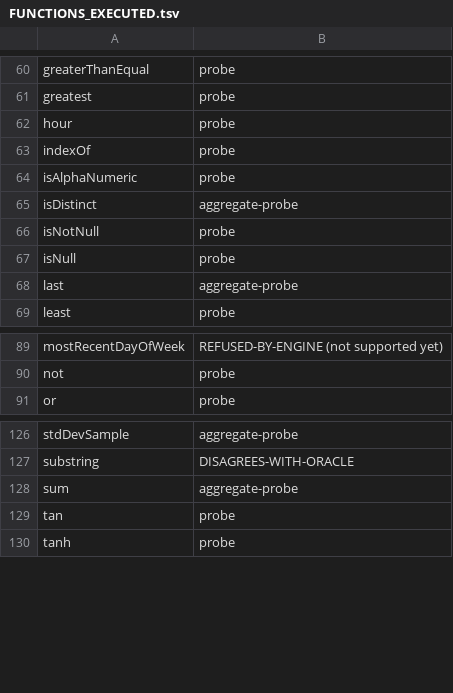
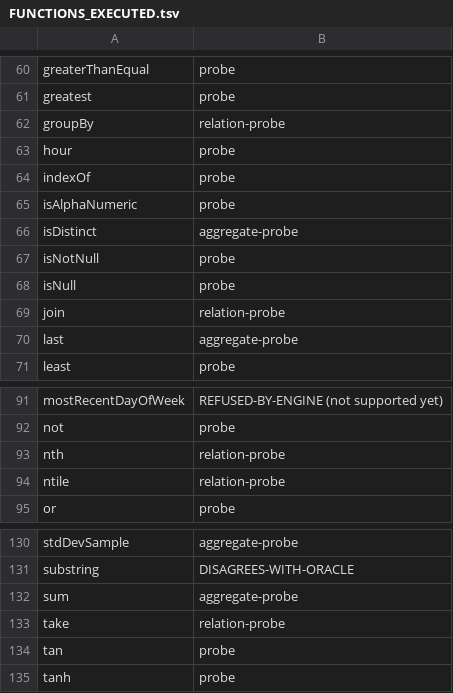
Before and after one commit to kevin-m-knight-gs/legend-lite, a TSV file: docs/FUNCTIONS_EXECUTED.tsv, drawn as a sheet; only a part is shown, gaps mark what is left out; the diff names each change by its address in the sheet, - before the commit and + after, or states it on an @@ line.

Commit message:
Second relation batch: join, nth, ntile, take -- and two more findings
21 of 23 relation operations now execute and agree with the oracle, including
join with a two-column condition, the two window functions that take an extra
argument, and the ordinal operations.

F41 -- first() on a relation returns the WHOLE relation. Four rows in, four
rows out, no error. This is the worst shape a query defect can take: the result
is well-formed, correctly typed and correctly ordered, so every assertion about
the CONTENT of those rows still passes. first() is normally written to avoid
materialising a large result, so the failure mode is that the guard against a
million rows returns a million rows. 80-relation-first.pure asserts the one row
first means, and is quarantined.

F42 -- last() lowers to SQL that builds a list from the row's columns, which
requires them all to share a type:

  Binder Error: Cannot create a list of types VARCHAR and INTEGER

Any relation mixing a string and a number fails, which is nearly every relation
anyone would write. Loud, but the diagnostic comes from the database and names
neither last nor the query.

Neither operation had ever been executed here. The density scoreboard counted
"relation operations" as ONE construct that project satisfied, so sixteen
operations and seven window functions were reported covered on the strength of
the one that was. That is the failure mode this whole burndown exists to
correct.

Three more things the probe learned by being wrong:

  restrict is a TDS function and does not match a Relation; the relation
  spelling of the same idea is select.

  A service whose query returns an Integer cannot be asserted at all -- the
  result builder is a DataTypeBuilder and the assertion casts it to TDSBuilder,
  throwing before any comparison. Same shape as the EqualTo limitation already
  recorded in SURFACE_BLOCKED.tsv, so size is excluded with that reason.

  Known-bad cases stay IN the case list with the finding that explains them. A
  probe that deletes what it cannot pass stops being a measurement.

233 passed, 25 known-fail, 0 unexpected, 259 total.
205 implemented, 132 executed (was 127), 0 absent, of 262 distinct names.

```diff
--- a/docs/FUNCTIONS_EXECUTED.tsv
+++ b/docs/FUNCTIONS_EXECUTED.tsv
+row 62: groupBy | relation-probe
+row 69: join | relation-probe
+row 93: nth | relation-probe
+row 94: ntile | relation-probe
+row 133: take | relation-probe
```
Also changed, not shown: 7 other files.
